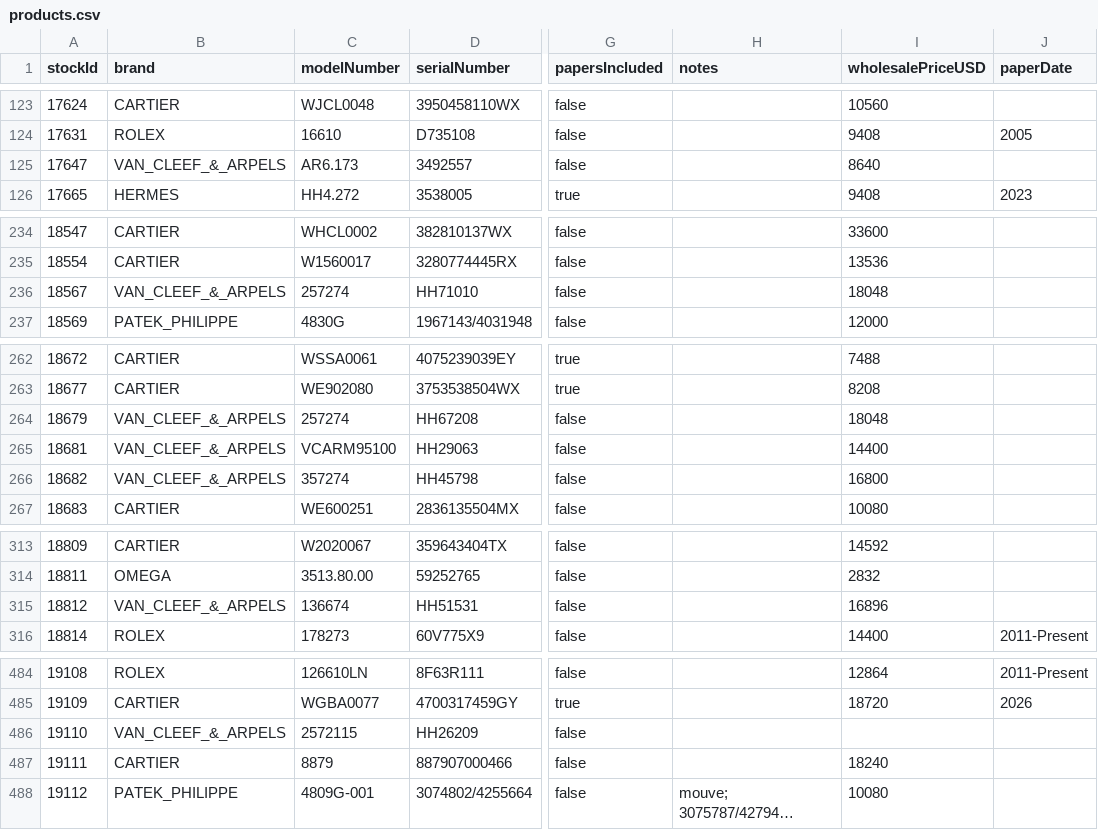
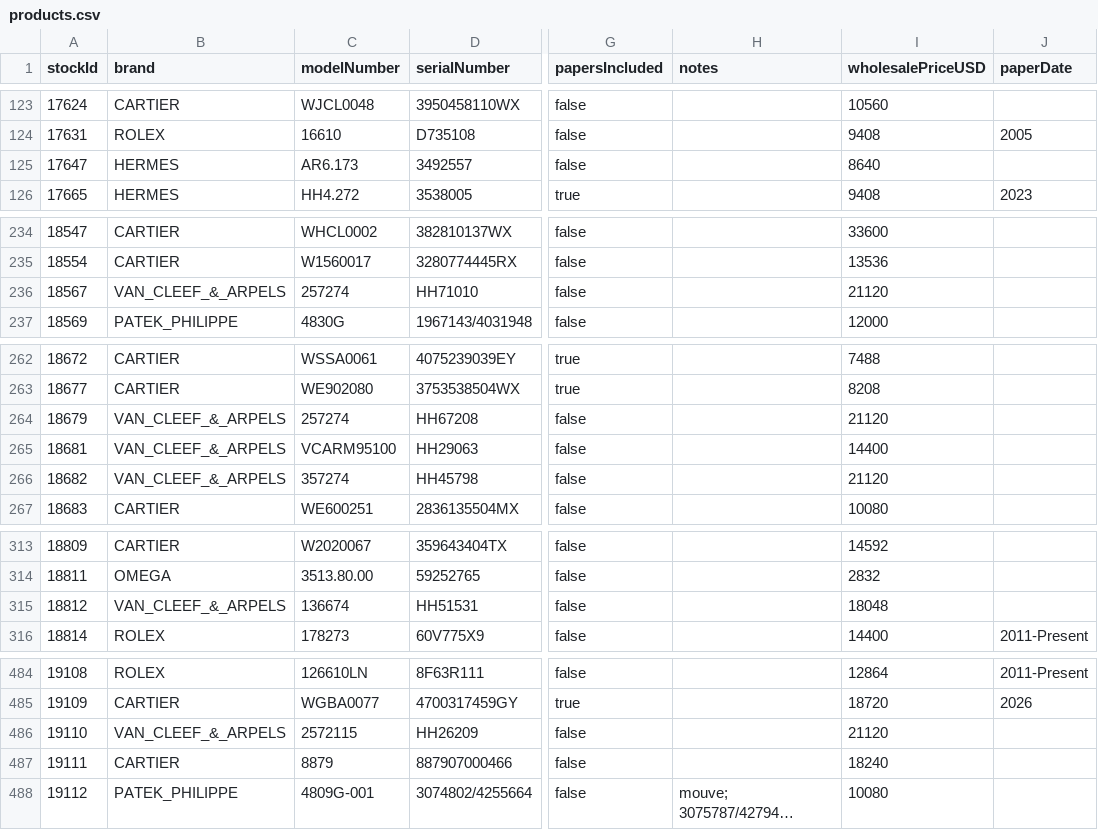
Before and after one commit to swissmadecorp/swissmadecorp-repo, a CSV file: public/uploads/products.csv, drawn as a sheet; only a part is shown, gaps mark what is left out; long unchanged cells end in …; the diff names each change by its address in the sheet, - before the commit and + after, or states it on an @@ line.

Commit message:
Auto-commit 2026-09-04 16:50

```diff
--- a/public/uploads/products.csv
+++ b/public/uploads/products.csv
-B125 (brand): VAN_CLEEF_&_ARPELS
+B125 (brand): HERMES
-I236 (wholesalePriceUSD): 18048
+I236 (wholesalePriceUSD): 21120
-I264 (wholesalePriceUSD): 18048
+I264 (wholesalePriceUSD): 21120
-I266 (wholesalePriceUSD): 16800
+I266 (wholesalePriceUSD): 21120
-I315 (wholesalePriceUSD): 16896
+I315 (wholesalePriceUSD): 18048
-I486 (wholesalePriceUSD): (empty)
+I486 (wholesalePriceUSD): 21120
```
